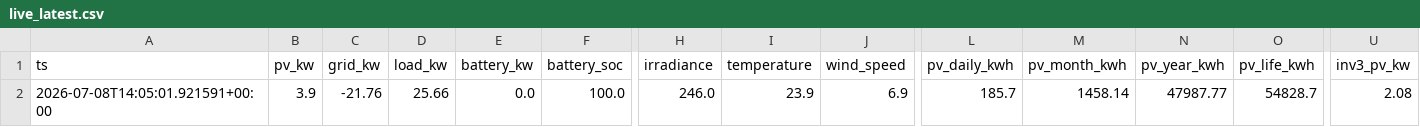
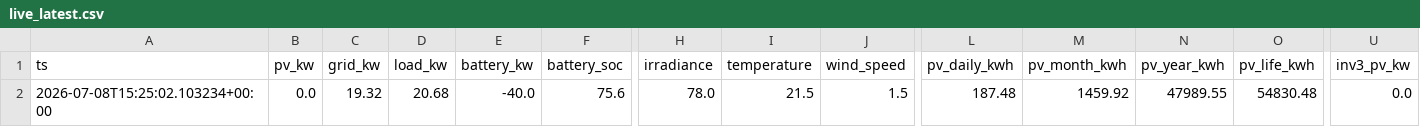
Before and after one commit to ruanvanheerden97/voltano-millenial-billing, a CSV file: live_latest.csv, drawn as a sheet; only a part is shown, gaps mark what is left out; the diff covers the shown part only; the diff names each change by its address in the sheet, - before the commit and + after, or states it on an @@ line.

```diff
--- a/live_latest.csv
+++ b/live_latest.csv
-A2 (ts): 2026-07-08T14:05:01.921591+00:00
+A2 (ts): 2026-07-08T15:25:02.103234+00:00
-B2 (pv_kw): 3.9
+B2 (pv_kw): 0.0
-C2 (grid_kw): -21.76
+C2 (grid_kw): 19.32
-D2 (load_kw): 25.66
+D2 (load_kw): 20.68
-E2 (battery_kw): 0.0
+E2 (battery_kw): -40.0
-F2 (battery_soc): 100.0
+F2 (battery_soc): 75.6
-H2 (irradiance): 246.0
+H2 (irradiance): 78.0
-I2 (temperature): 23.9
+I2 (temperature): 21.5
-J2 (wind_speed): 6.9
+J2 (wind_speed): 1.5
-L2 (pv_daily_kwh): 185.7
+L2 (pv_daily_kwh): 187.48
-M2 (pv_month_kwh): 1458.14
+M2 (pv_month_kwh): 1459.92
-N2 (pv_year_kwh): 47987.77
+N2 (pv_year_kwh): 47989.55
-O2 (pv_life_kwh): 54828.7
+O2 (pv_life_kwh): 54830.48
-U2 (inv3_pv_kw): 2.08
+U2 (inv3_pv_kw): 0.0
```
Also changed, not shown: 8 edited cells elsewhere in this file, live_history.csv.
